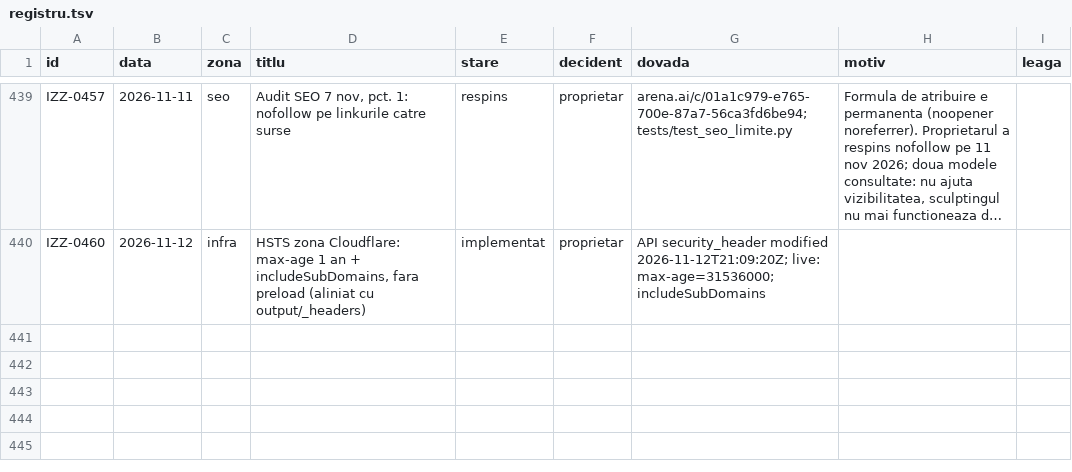
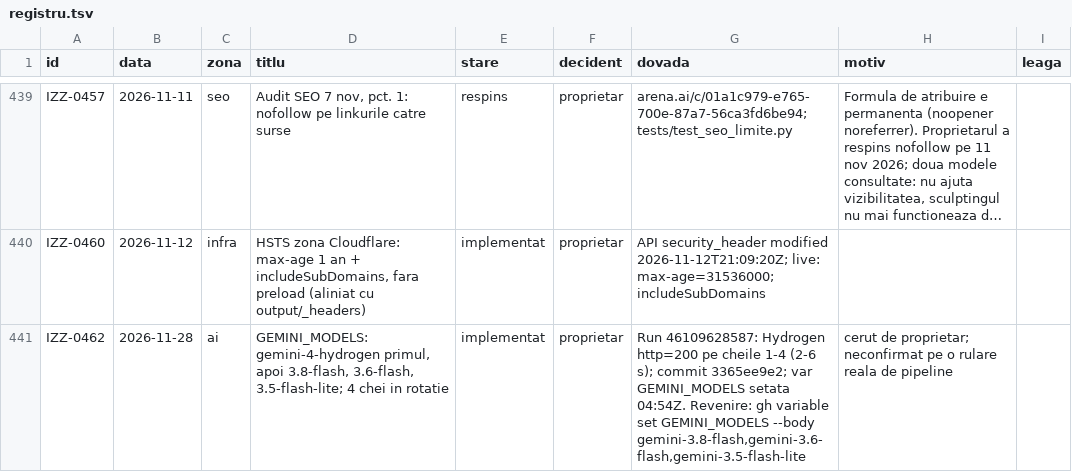
Before and after one commit to Ramanul/izz-ro, a TSV file: specs/registru.tsv, drawn as a sheet; only a part is shown, gaps mark what is left out; long unchanged cells end in …; the diff names each change by its address in the sheet, - before the commit and + after, or states it on an @@ line.

```diff
--- a/specs/registru.tsv
+++ b/specs/registru.tsv
+row 441: IZZ-0462 | 2026-11-28 | ai | GEMINI_MODELS: gemini-4-hydrogen primul, apoi 3.8-flash, 3.6-flash, 3.5-flash-lite; 4 chei in rotatie | implementat | proprietar | Run 46109628587: Hydrogen http=200 pe cheile 1-4 (2-6 s); commit 3365ee9e2; var GEMINI_MODELS setata 04:54Z. Revenire: gh variable set GEMINI_MODELS --body gemini-3.8-flash,gemini-3.6-flash,gemini-3.5-flash-lite | cerut de proprietar; neconfirmat pe o rulare reala de pipeline
```
